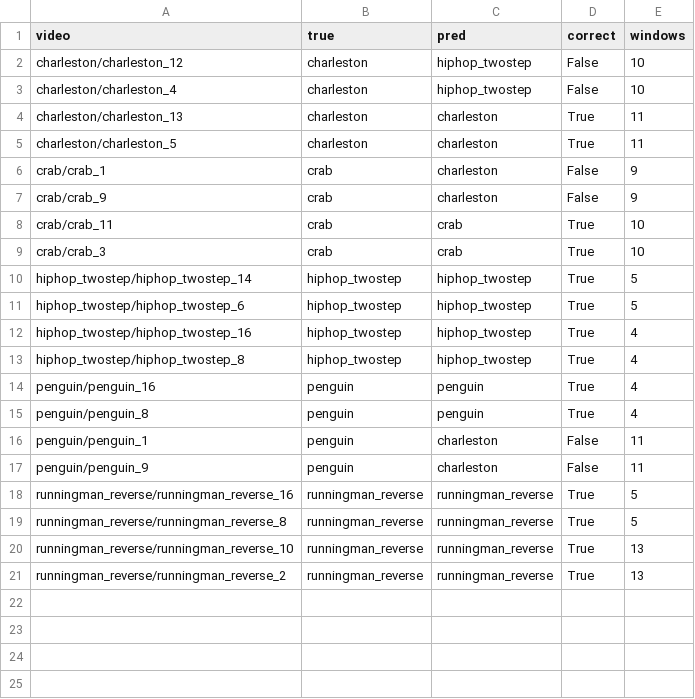
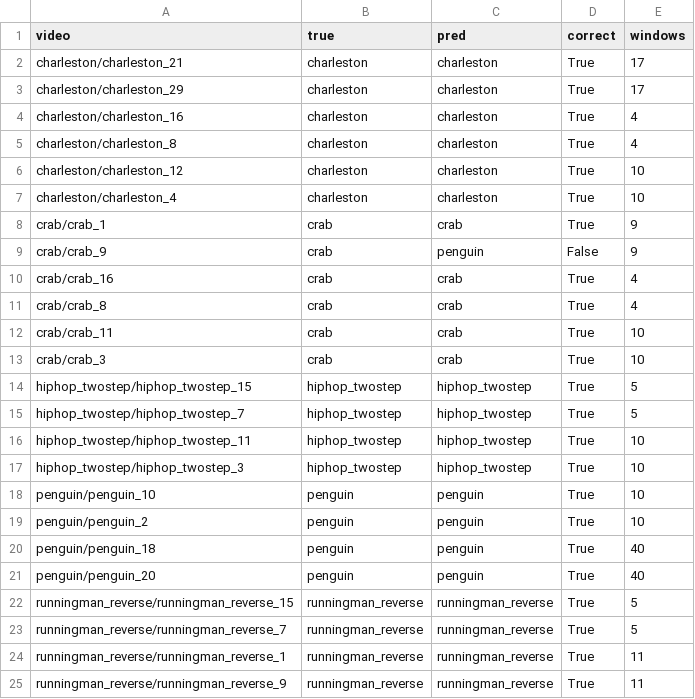
Before and after one commit to yurim0000/kpop-step-classification, a CSV file: docs/figures/per_video.csv, drawn as a sheet.

```diff
--- a/docs/figures/per_video.csv
+++ b/docs/figures/per_video.csv
@@ -1,21 +1,25 @@
 video,true,pred,correct,windows
-charleston/charleston_12,charleston,hiphop_twostep,False,10
-charleston/charleston_4,charleston,hiphop_twostep,False,10
-charleston/charleston_13,charleston,charleston,True,11
-charleston/charleston_5,charleston,charleston,True,11
-crab/crab_1,crab,charleston,False,9
-crab/crab_9,crab,charleston,False,9
+charleston/charleston_21,charleston,charleston,True,17
+charleston/charleston_29,charleston,charleston,True,17
+charleston/charleston_16,charleston,charleston,True,4
+charleston/charleston_8,charleston,charleston,True,4
+charleston/charleston_12,charleston,charleston,True,10
+charleston/charleston_4,charleston,charleston,True,10
+crab/crab_1,crab,crab,True,9
+crab/crab_9,crab,penguin,False,9
+crab/crab_16,crab,crab,True,4
+crab/crab_8,crab,crab,True,4
 crab/crab_11,crab,crab,True,10
 crab/crab_3,crab,crab,True,10
-hiphop_twostep/hiphop_twostep_14,hiphop_twostep,hiphop_twostep,True,5
-hiphop_twostep/hiphop_twostep_6,hiphop_twostep,hiphop_twostep,True,5
-hiphop_twostep/hiphop_twostep_16,hiphop_twostep,hiphop_twostep,True,4
-hiphop_twostep/hiphop_twostep_8,hiphop_twostep,hiphop_twostep,True,4
-penguin/penguin_16,penguin,penguin,True,4
-penguin/penguin_8,penguin,penguin,True,4
-penguin/penguin_1,penguin,charleston,False,11
-penguin/penguin_9,penguin,charleston,False,11
-runningman_reverse/runningman_reverse_16,runningman_reverse,runningman_reverse,True,5
-runningman_reverse/runningman_reverse_8,runningman_reverse,runningman_reverse,True,5
-runningman_reverse/runningman_reverse_10,runningman_reverse,runningman_reverse,True,13
-runningman_reverse/runningman_reverse_2,runningman_reverse,runningman_reverse,True,13
+hiphop_twostep/hiphop_twostep_15,hiphop_twostep,hiphop_twostep,True,5
+hiphop_twostep/hiphop_twostep_7,hiphop_twostep,hiphop_twostep,True,5
+hiphop_twostep/hiphop_twostep_11,hiphop_twostep,hiphop_twostep,True,10
+hiphop_twostep/hiphop_twostep_3,hiphop_twostep,hiphop_twostep,True,10
+penguin/penguin_10,penguin,penguin,True,10
+penguin/penguin_2,penguin,penguin,True,10
+penguin/penguin_18,penguin,penguin,True,40
+penguin/penguin_20,penguin,penguin,True,40
+runningman_reverse/runningman_reverse_15,runningman_reverse,runningman_reverse,True,5
+runningman_reverse/runningman_reverse_7,runningman_reverse,runningman_reverse,True,5
+runningman_reverse/runningman_reverse_1,runningman_reverse,runningman_reverse,True,11
+runningman_reverse/runningman_reverse_9,runningman_reverse,runningman_reverse,True,11
```
Also changed, not shown: docs/figures/experiments.csv, 41 other files.
